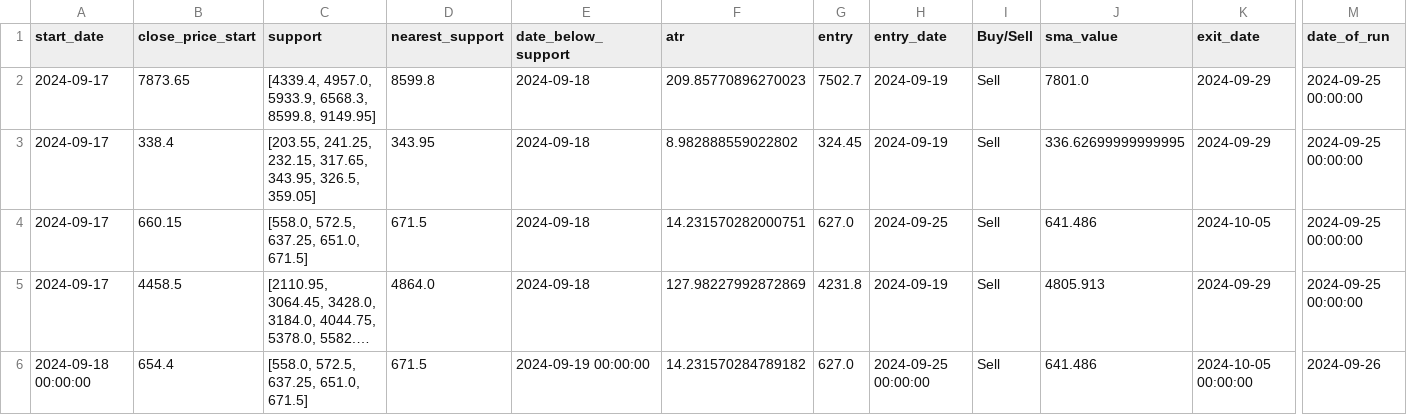
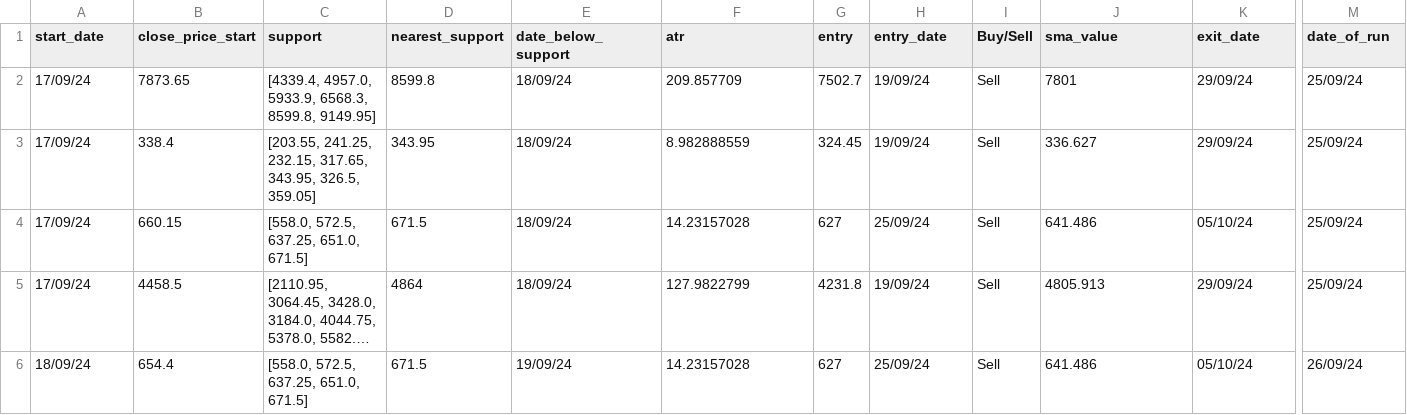
Before and after one commit to auricalgo/auric-fe, a CSV file: live.csv, drawn as a sheet; only a part is shown, gaps mark what is left out; long unchanged cells end in …; the diff names each change by its address in the sheet, - before the commit and + after, or states it on an @@ line.

```diff
--- a/live.csv
+++ b/live.csv
-A2:A5 (start_date): 2024-09-17
+A2:A5 (start_date): 17/09/24
-E2:E5 (date_below_support): 2024-09-18
+E2:E5 (date_below_support): 18/09/24
-F2 (atr): 209.85770896270023
+F2 (atr): 209.857709
-H2:H3 (entry_date): 2024-09-19
+H2:H3 (entry_date): 19/09/24
-J2 (sma_value): 7801.0
+J2 (sma_value): 7801
-K2:K3 (exit_date): 2024-09-29
+K2:K3 (exit_date): 29/09/24
-M2:M5 (date_of_run): 2024-09-25 00:00:00
+M2:M5 (date_of_run): 25/09/24
-F3 (atr): 8.982888559022802
+F3 (atr): 8.982888559
-J3 (sma_value): 336.62699999999995
+J3 (sma_value): 336.627
-F4 (atr): 14.231570282000751
+F4 (atr): 14.23157028
-G4 (entry): 627.0
+G4 (entry): 627
-H4 (entry_date): 2024-09-25
+H4 (entry_date): 25/09/24
-K4 (exit_date): 2024-10-05
+K4 (exit_date): 05/10/24
-D5 (nearest_support): 4864.0
+D5 (nearest_support): 4864
-F5 (atr): 127.98227992872869
+F5 (atr): 127.9822799
-H5 (entry_date): 2024-09-19
+H5 (entry_date): 19/09/24
-K5 (exit_date): 2024-09-29
+K5 (exit_date): 29/09/24
-A6 (start_date): 2024-09-18 00:00:00
+A6 (start_date): 18/09/24
-E6 (date_below_support): 2024-09-19 00:00:00
+E6 (date_below_support): 19/09/24
-F6 (atr): 14.231570284789182
+F6 (atr): 14.23157028
-G6 (entry): 627.0
+G6 (entry): 627
-H6 (entry_date): 2024-09-25 00:00:00
+H6 (entry_date): 25/09/24
-K6 (exit_date): 2024-10-05 00:00:00
+K6 (exit_date): 05/10/24
-M6 (date_of_run): 2024-09-26
+M6 (date_of_run): 26/09/24
```
Also changed, not shown: 1 other file.
